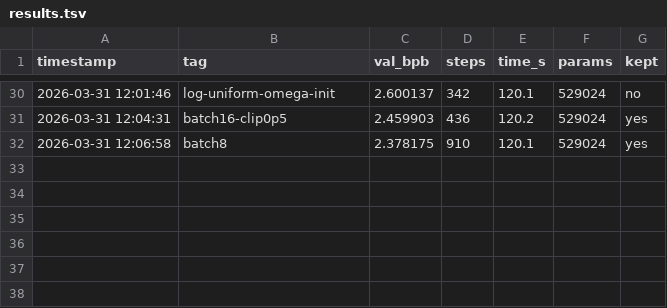
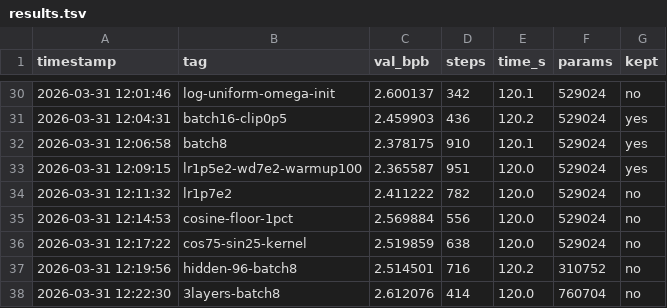
Before and after one commit to zshaked/model_trainer, a TSV file: results.tsv, drawn as a sheet; only a part is shown, gaps mark what is left out.

```diff
--- a/results.tsv
+++ b/results.tsv
@@ -32 +32,7 @@ timestamp	tag	val_bpb	steps	time_s	params	kept
 2026-03-31 12:06:58	batch8	2.378175	910	120.1	529024	yes
+2026-03-31 12:09:15	lr1p5e2-wd7e2-warmup100	2.365587	951	120.0	529024	yes
+2026-03-31 12:11:32	lr1p7e2	2.411222	782	120.0	529024	no
+2026-03-31 12:14:53	cosine-floor-1pct	2.569884	556	120.0	529024	no
+2026-03-31 12:17:22	cos75-sin25-kernel	2.519859	638	120.0	529024	no
+2026-03-31 12:19:56	hidden-96-batch8	2.514501	716	120.2	310752	no
+2026-03-31 12:22:30	3layers-batch8	2.612076	414	120.0	760704	no
```
Also changed, not shown: 1 other file.
